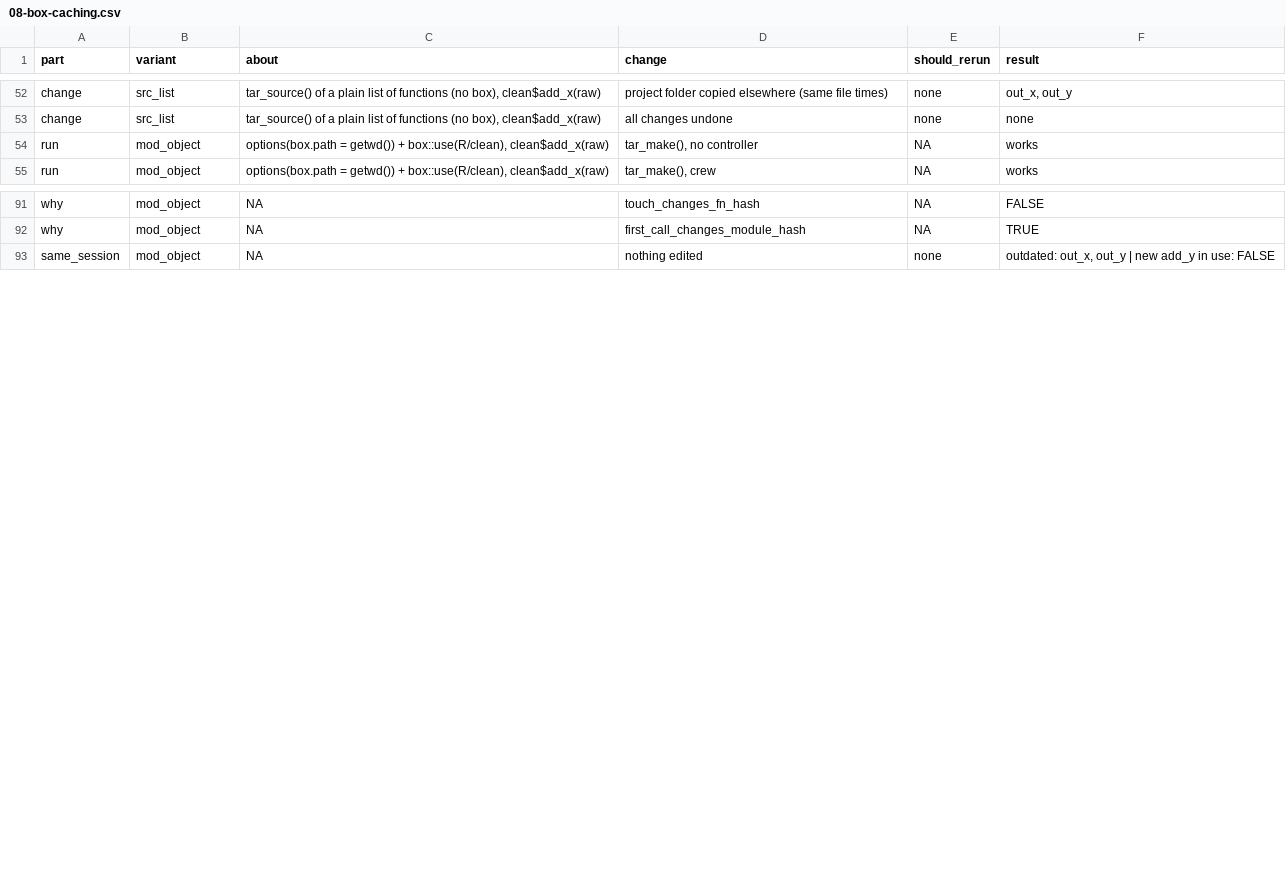
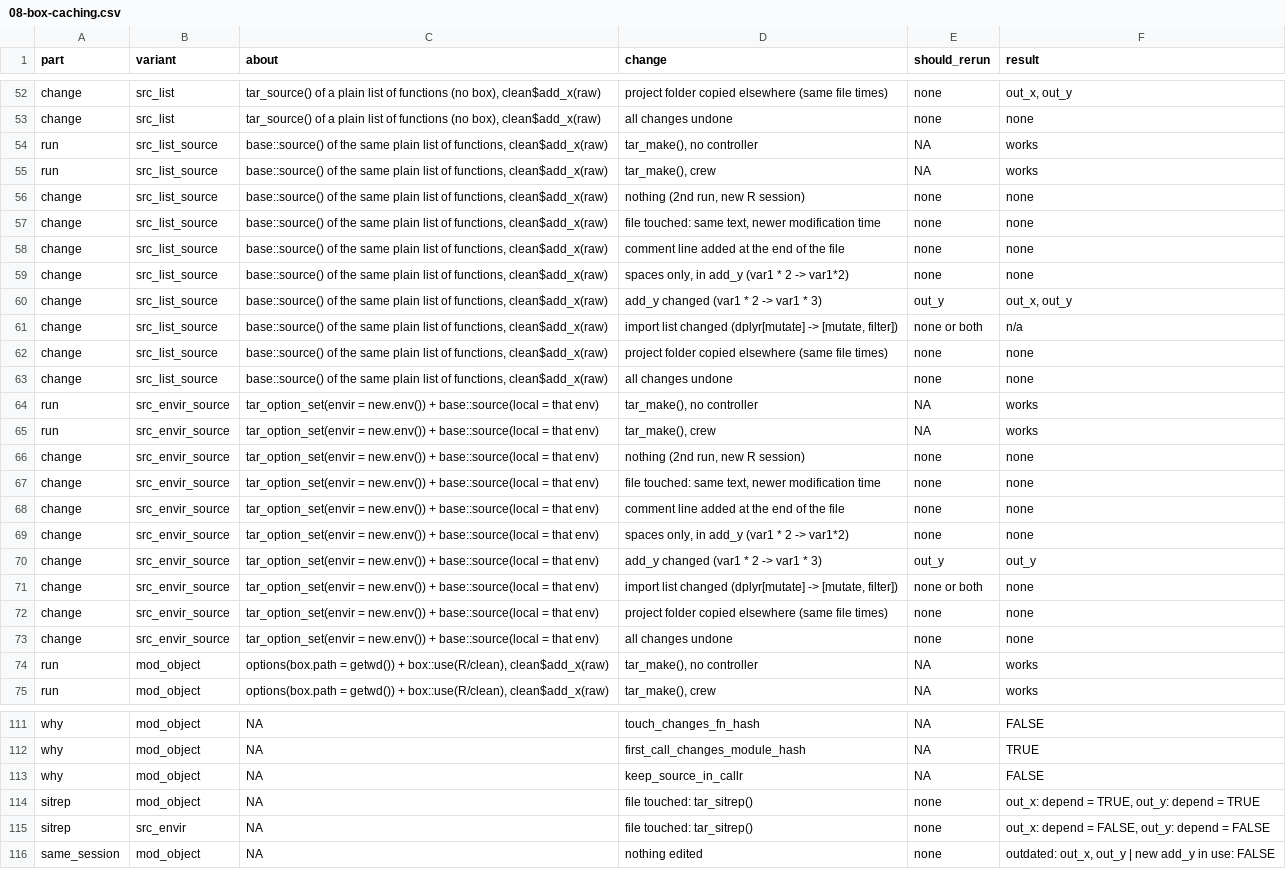
Before and after one commit to colin-ww/rr-tests, a CSV file: dbplyr-box-nse-callr-crew-targets/results/08-box-caching.csv, drawn as a sheet; only a part is shown, gaps mark what is left out; the diff names each change by its address in the sheet, - before the commit and + after, or states it on an @@ line.

```diff
--- a/dbplyr-box-nse-callr-crew-targets/results/08-box-caching.csv
+++ b/dbplyr-box-nse-callr-crew-targets/results/08-box-caching.csv
+row 54: run | src_list_source | base::source() of the same plain list of functions, clean$add_x(raw) | tar_make(), no controller | NA | works
+row 55: run | src_list_source | base::source() of the same plain list of functions, clean$add_x(raw) | tar_make(), crew | NA | works
+row 56: change | src_list_source | base::source() of the same plain list of functions, clean$add_x(raw) | nothing (2nd run, new R session) | none | none
+row 57: change | src_list_source | base::source() of the same plain list of functions, clean$add_x(raw) | file touched: same text, newer modification time | none | none
+row 58: change | src_list_source | base::source() of the same plain list of functions, clean$add_x(raw) | comment line added at the end of the file | none | none
+row 59: change | src_list_source | base::source() of the same plain list of functions, clean$add_x(raw) | spaces only, in add_y (var1 * 2 -> var1*2) | none | none
+row 60: change | src_list_source | base::source() of the same plain list of functions, clean$add_x(raw) | add_y changed (var1 * 2 -> var1 * 3) | out_y | out_x, out_y
+row 61: change | src_list_source | base::source() of the same plain list of functions, clean$add_x(raw) | import list changed (dplyr[mutate] -> [mutate, filter]) | none or both | n/a
+row 62: change | src_list_source | base::source() of the same plain list of functions, clean$add_x(raw) | project folder copied elsewhere (same file times) | none | none
+row 63: change | src_list_source | base::source() of the same plain list of functions, clean$add_x(raw) | all changes undone | none | none
+row 64: run | src_envir_source | tar_option_set(envir = new.env()) + base::source(local = that env) | tar_make(), no controller | NA | works
+row 65: run | src_envir_source | tar_option_set(envir = new.env()) + base::source(local = that env) | tar_make(), crew | NA | works
+row 66: change | src_envir_source | tar_option_set(envir = new.env()) + base::source(local = that env) | nothing (2nd run, new R session) | none | none
+row 67: change | src_envir_source | tar_option_set(envir = new.env()) + base::source(local = that env) | file touched: same text, newer modification time | none | none
+row 68: change | src_envir_source | tar_option_set(envir = new.env()) + base::source(local = that env) | comment line added at the end of the file | none | none
+row 69: change | src_envir_source | tar_option_set(envir = new.env()) + base::source(local = that env) | spaces only, in add_y (var1 * 2 -> var1*2) | none | none
+row 70: change | src_envir_source | tar_option_set(envir = new.env()) + base::source(local = that env) | add_y changed (var1 * 2 -> var1 * 3) | out_y | out_y
+row 71: change | src_envir_source | tar_option_set(envir = new.env()) + base::source(local = that env) | import list changed (dplyr[mutate] -> [mutate, filter]) | none or both | none
+row 72: change | src_envir_source | tar_option_set(envir = new.env()) + base::source(local = that env) | project folder copied elsewhere (same file times) | none | none
+row 73: change | src_envir_source | tar_option_set(envir = new.env()) + base::source(local = that env) | all changes undone | none | none
+row 113: why | mod_object | NA | keep_source_in_callr | NA | FALSE
+row 114: sitrep | mod_object | NA | file touched: tar_sitrep() | none | out_x: depend = TRUE, out_y: depend = TRUE
+row 115: sitrep | src_envir | NA | file touched: tar_sitrep() | none | out_x: depend = FALSE, out_y: depend = FALSE
```
Also changed, not shown: 8 other files.
